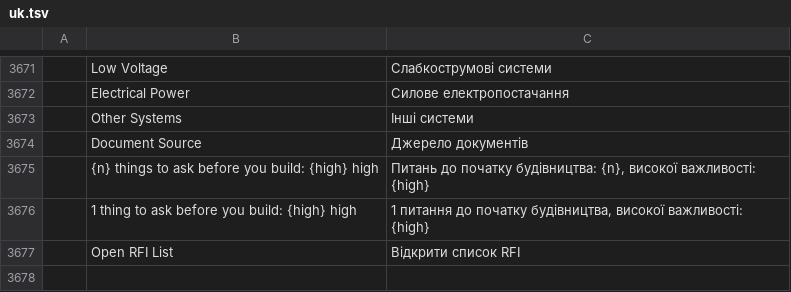
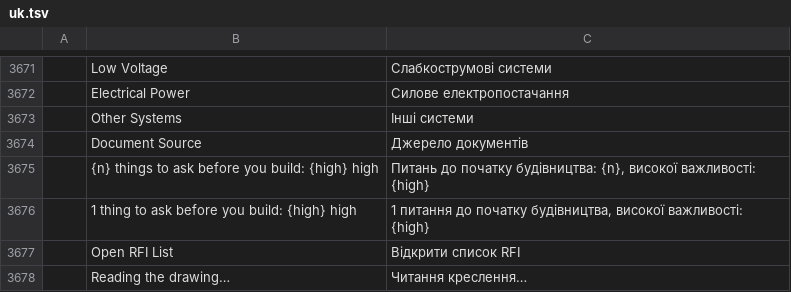
Before and after one commit to AICodeForgedev/cadaddy, a TSV file: crates/ui-egui/src/i18n/uk.tsv, drawn as a sheet; only a part is shown, gaps mark what is left out.

```diff
--- a/crates/ui-egui/src/i18n/uk.tsv
+++ b/crates/ui-egui/src/i18n/uk.tsv
@@ -3677 +3677,2 @@
 	Open RFI List	Відкрити список RFI
+	Reading the drawing…	Читання креслення…
```
Also changed, not shown: crates/ui-egui/src/i18n/ar.tsv, crates/ui-egui/src/i18n/cs.tsv, 9 other files.
